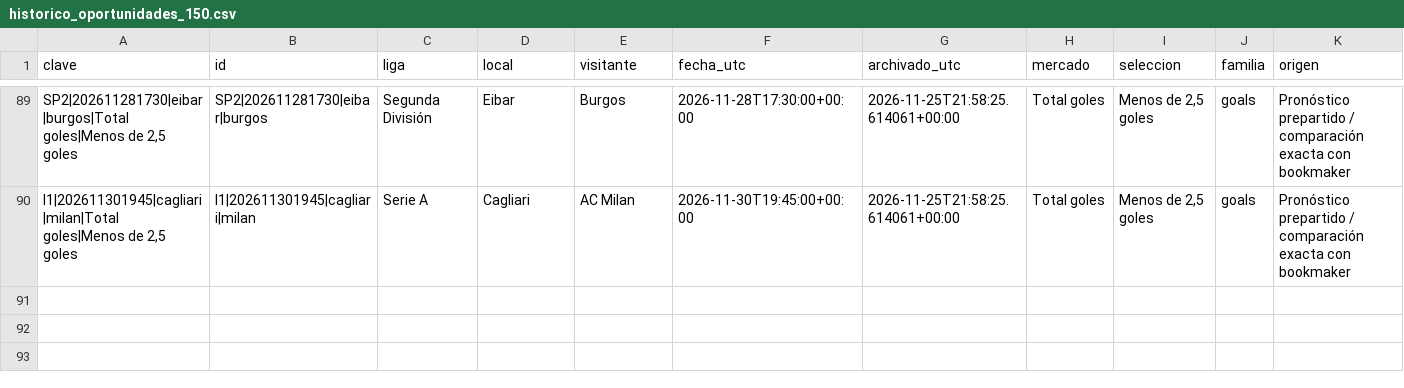
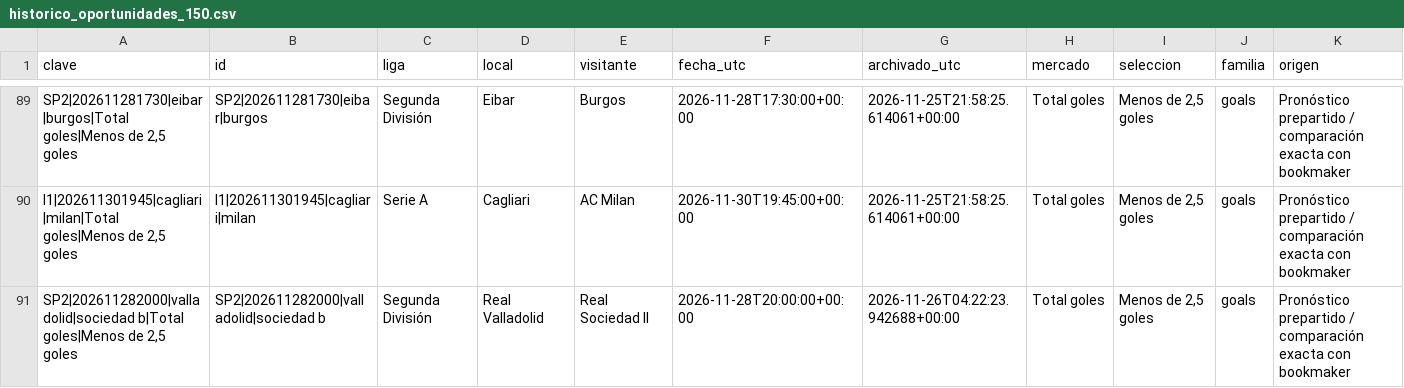
Before and after one commit to rasekes86/football-ai-lab, a CSV file: output/historico_oportunidades_150.csv, drawn as a sheet; only a part is shown, gaps mark what is left out; rows hold the shown columns only; the diff names each change by its address in the sheet, - before the commit and + after, or states it on an @@ line.

```diff
--- a/output/historico_oportunidades_150.csv
+++ b/output/historico_oportunidades_150.csv
+row 91: SP2|202611282000|valladolid|sociedad b|Total goles|Menos de 2,5 goles | SP2|202611282000|valladolid|sociedad b | Segunda División | Real Valladolid | Real Sociedad II | 2026-11-28T20:00:00+00:00 | 2026-11-26T04:22:23.942688+00:00 | Total goles | Menos de 2,5 goles | goals | Pronóstico prepartido / comparación exacta con bookmaker
```
Also changed, not shown: output/historico_cuotas_top3.csv, output/seguimiento_cuotas_top3.csv, 8 other files.
